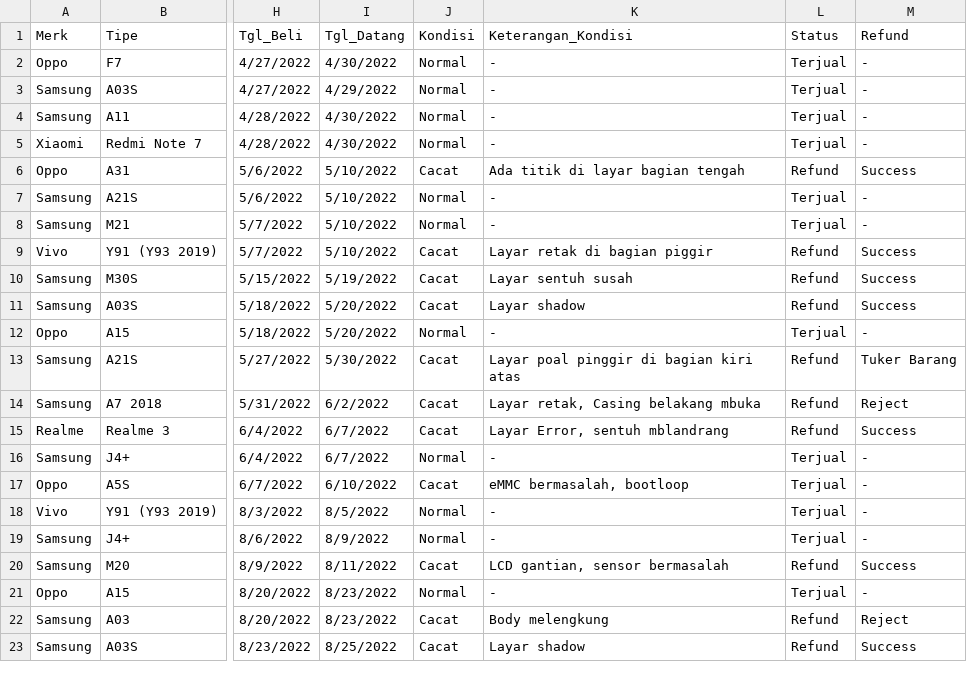
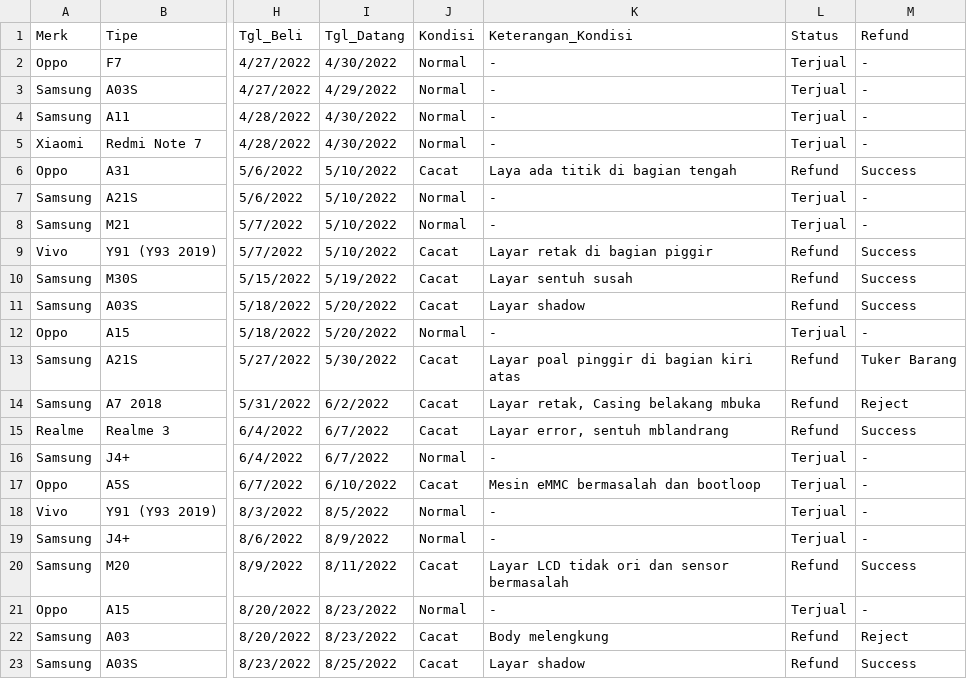
Before and after one commit to MFikriS/Data-Penjualan, a CSV file: LaporanPenjualanHP-1.csv, drawn as a sheet; only a part is shown, gaps mark what is left out; the diff names each change by its address in the sheet, - before the commit and + after, or states it on an @@ line.

Commit message:
Update LaporanPenjualanHP-1.csv

```diff
--- a/LaporanPenjualanHP-1.csv
+++ b/LaporanPenjualanHP-1.csv
-K6 (Keterangan_Kondisi): Ada titik di layar bagian tengah
+K6 (Keterangan_Kondisi): Laya ada titik di bagian tengah
-K15 (Keterangan_Kondisi): Layar Error, sentuh mblandrang
+K15 (Keterangan_Kondisi): Layar error, sentuh mblandrang
-K17 (Keterangan_Kondisi): eMMC bermasalah, bootloop
+K17 (Keterangan_Kondisi): Mesin eMMC bermasalah dan bootloop
-K20 (Keterangan_Kondisi): LCD gantian, sensor bermasalah
+K20 (Keterangan_Kondisi): Layar LCD tidak ori dan sensor bermasalah
```
